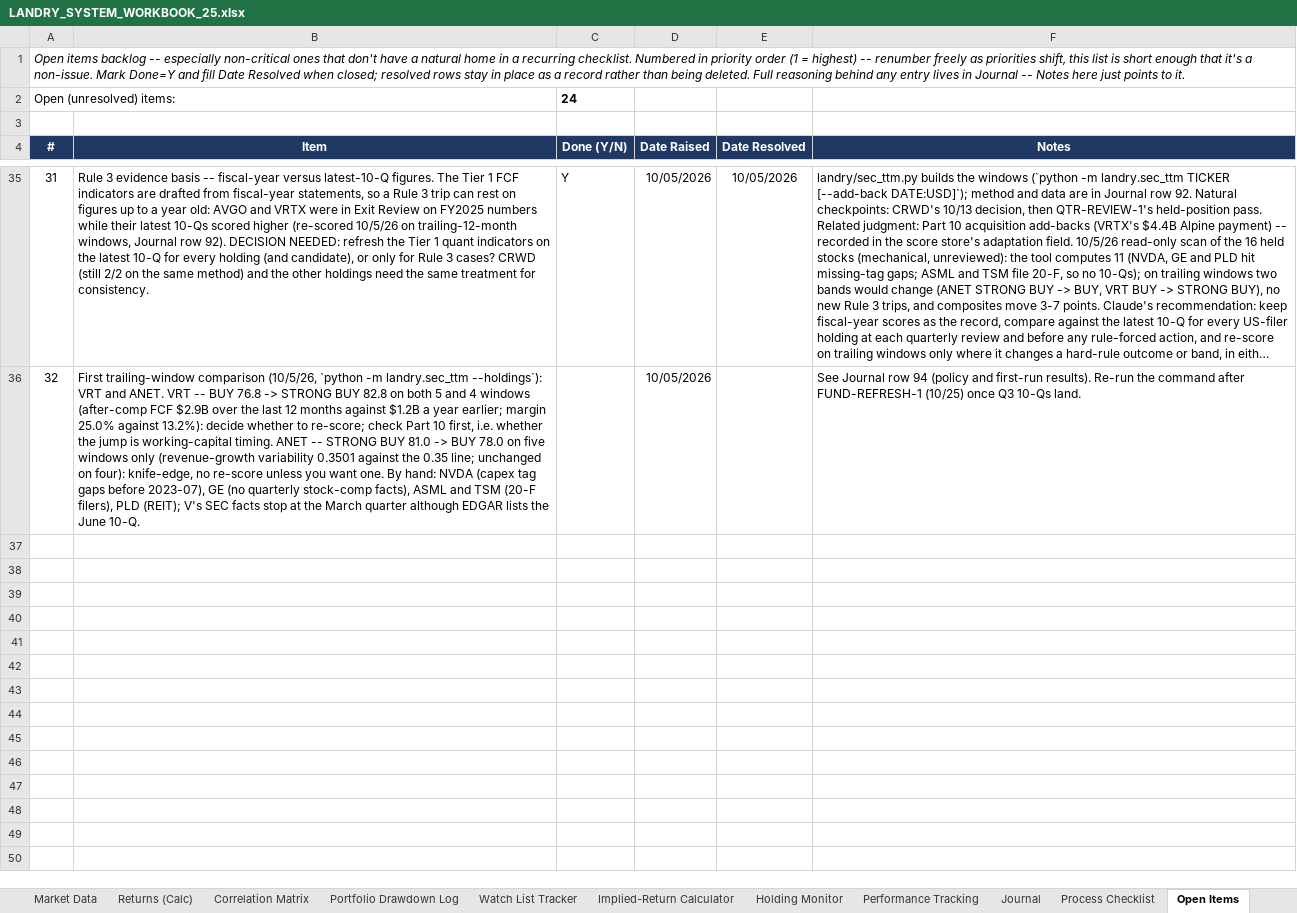
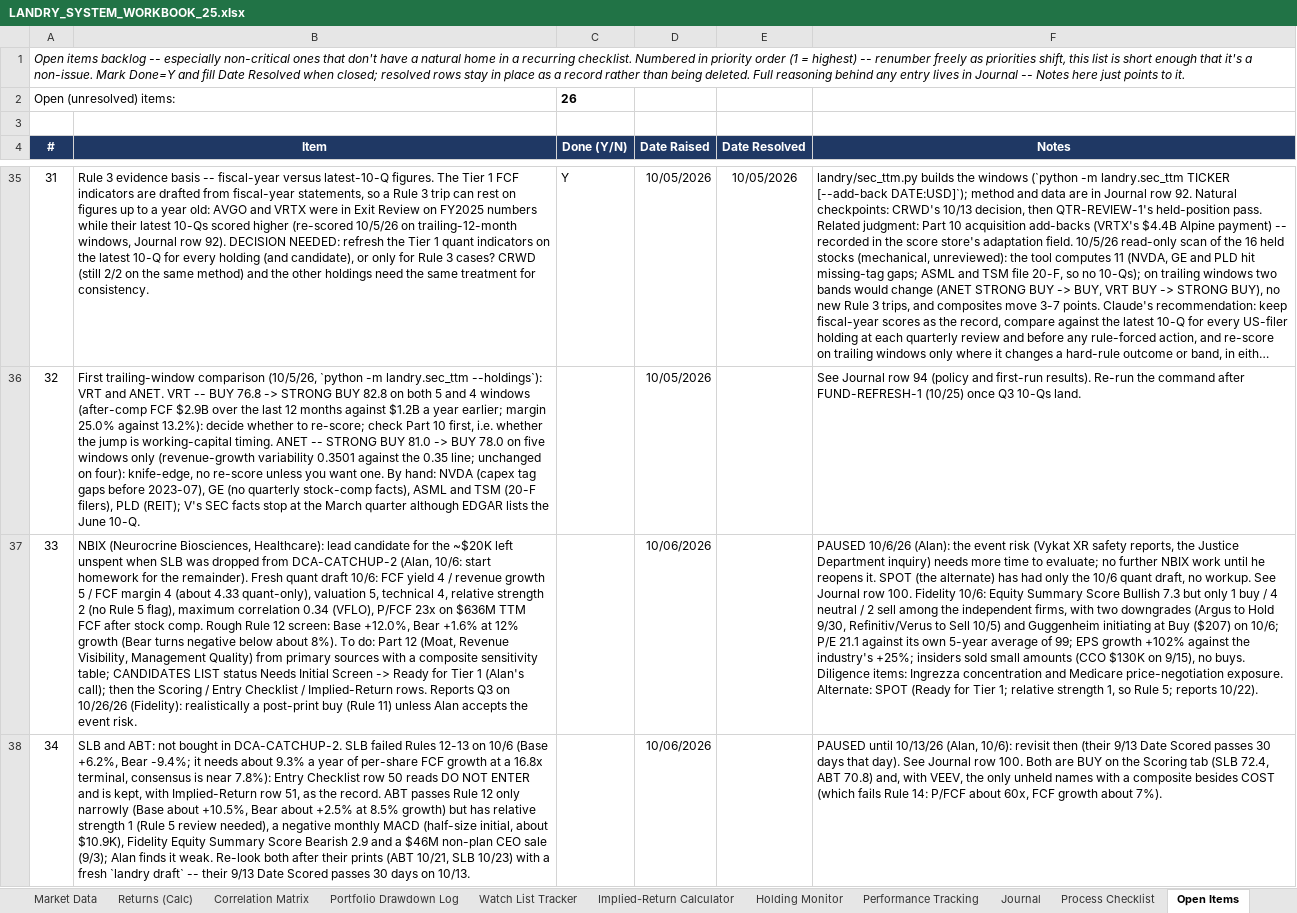
Before and after one commit to cope413/Stock_Picker, an Excel workbook: LANDRY_SYSTEM_WORKBOOK_25.xlsx, sheet Open Items, drawn as a sheet; only a part is shown, gaps mark what is left out; long unchanged cells end in …; values as stored, in another font and other column widths than the file's, no borders; conditional formats and table styles not drawn; the diff covers the shown part only; the diff names each change by its address in the sheet, - before the commit and + after, or states it on an @@ line.

```diff
--- a/LANDRY_SYSTEM_WORKBOOK_25.xlsx (sheet Open Items)
+++ b/LANDRY_SYSTEM_WORKBOOK_25.xlsx (sheet Open Items)
-C2 (Done (Y/N)): 24
+C2 (Done (Y/N)): 26
+row 37: 33 | NBIX (Neurocrine Biosciences, Healthcare): lead candidate for the ~$20K left unspent when SLB was dropped from DCA-CATCHUP-2 (Alan, 10/6: start homework for the remainder). Fresh quant draft 10/6: FCF yield 4 / revenue growth 5 / FCF margin 4 (about 4.33 quant-only), valuation 5, technical 4, relative strength 2 (no Rule 5 flag), maximum correlation 0.34 (VFLO), P/FCF 23x on $636M TTM FCF after stock comp. Rough Rule 12 screen: Base +12.0%, Bear +1.6% at 12% growth (Bear turns negative below about 8%). To do: Part 12 (Moat, Revenue Visibility, Management Quality) from primary sources with a composite sensitivity table; CANDIDATES LIST status Needs Initial Screen -> Ready for Tier 1 (Alan's call); then the Scoring / Entry Checklist / Implied-Return rows. Reports Q3 on 10/26/26 (Fidelity): realistically a post-print buy (Rule 11) unless Alan accepts the event risk. |  | 10/06/2026 |  | PAUSED 10/6/26 (Alan): the event risk (Vykat XR safety reports, the Justice Department inquiry) needs more time to evaluate; no further NBIX work until he reopens it. SPOT (the alternate) has had only the 10/6 quant draft, no workup. See Journal row 100. Fidelity 10/6: Equity Summary Score Bullish 7.3 but only 1 buy / 4 neutral / 2 sell among the independent firms, with two downgrades (Argus to Hold 9/30, Refinitiv/Verus to Sell 10/5) and Guggenheim initiating at Buy ($207) on 10/6; P/E 21.1 against its own 5-year average of 99; EPS growth +102% against the industry's +25%; insiders sold small amounts (CCO $130K on 9/15), no buys. Diligence items: Ingrezza concentration and Medicare price-negotiation exposure. Alternate: SPOT (Ready for Tier 1; relative strength 1, so Rule 5; reports 10/22).
+row 38: 34 | SLB and ABT: not bought in DCA-CATCHUP-2. SLB failed Rules 12-13 on 10/6 (Base +6.2%, Bear -9.4%; it needs about 9.3% a year of per-share FCF growth at a 16.8x terminal, consensus is near 7.8%): Entry Checklist row 50 reads DO NOT ENTER and is kept, with Implied-Return row 51, as the record. ABT passes Rule 12 only narrowly (Base about +10.5%, Bear about +2.5% at 8.5% growth) but has relative strength 1 (Rule 5 review needed), a negative monthly MACD (half-size initial, about $10.9K), Fidelity Equity Summary Score Bearish 2.9 and a $46M non-plan CEO sale (9/3); Alan finds it weak. Re-look both after their prints (ABT 10/21, SLB 10/23) with a fresh `landry draft` -- their 9/13 Date Scored passes 30 days on 10/13. |  | 10/06/2026 |  | PAUSED until 10/13/26 (Alan, 10/6): revisit then (their 9/13 Date Scored passes 30 days that day). See Journal row 100. Both are BUY on the Scoring tab (SLB 72.4, ABT 70.8) and, with VEEV, the only unheld names with a composite besides COST (which fails Rule 14: P/FCF about 60x, FCF growth about 7%).
```
Also changed, not shown: 1 added row and 3 edited cells elsewhere in this sheet, sheet Implied-Return Calculator, sheet Entry Checklist, sheet Monitor & Recheck Triggers, sheet Journal, sheet Schema Reference, sheet Action Items, 1 more sheet, formulas that keep their value, hidden cells, charts or pictures, 6 other files.
